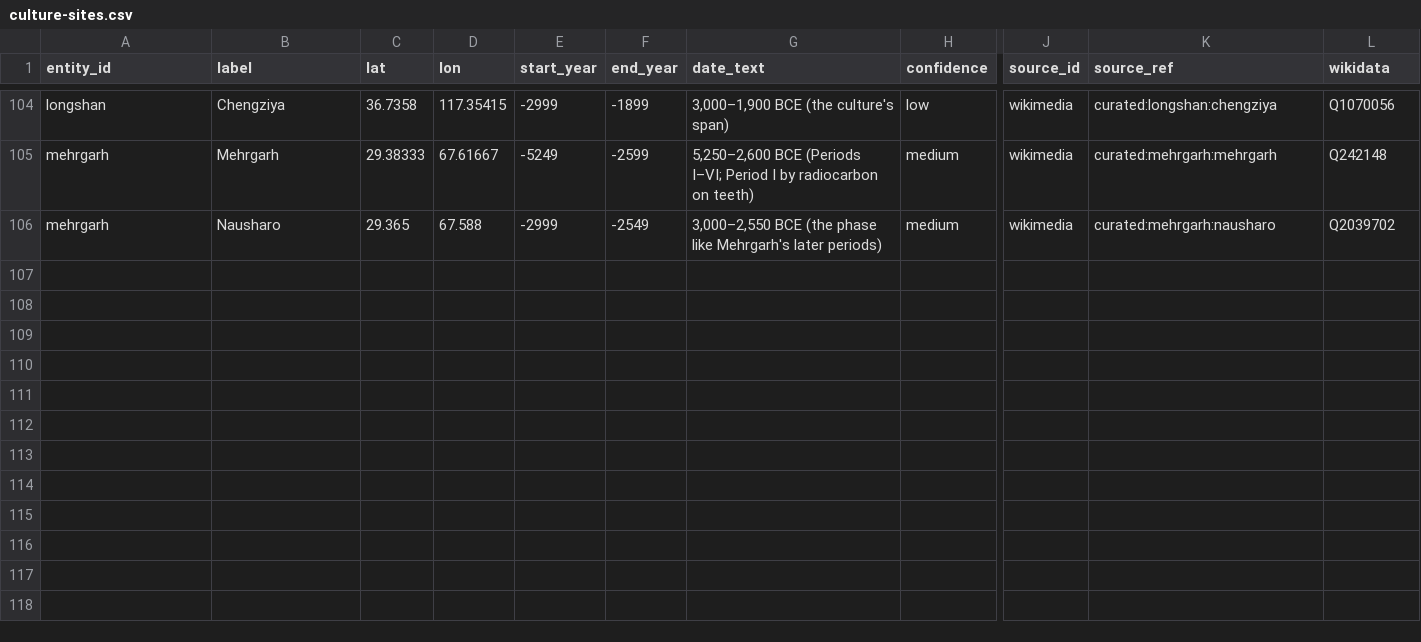
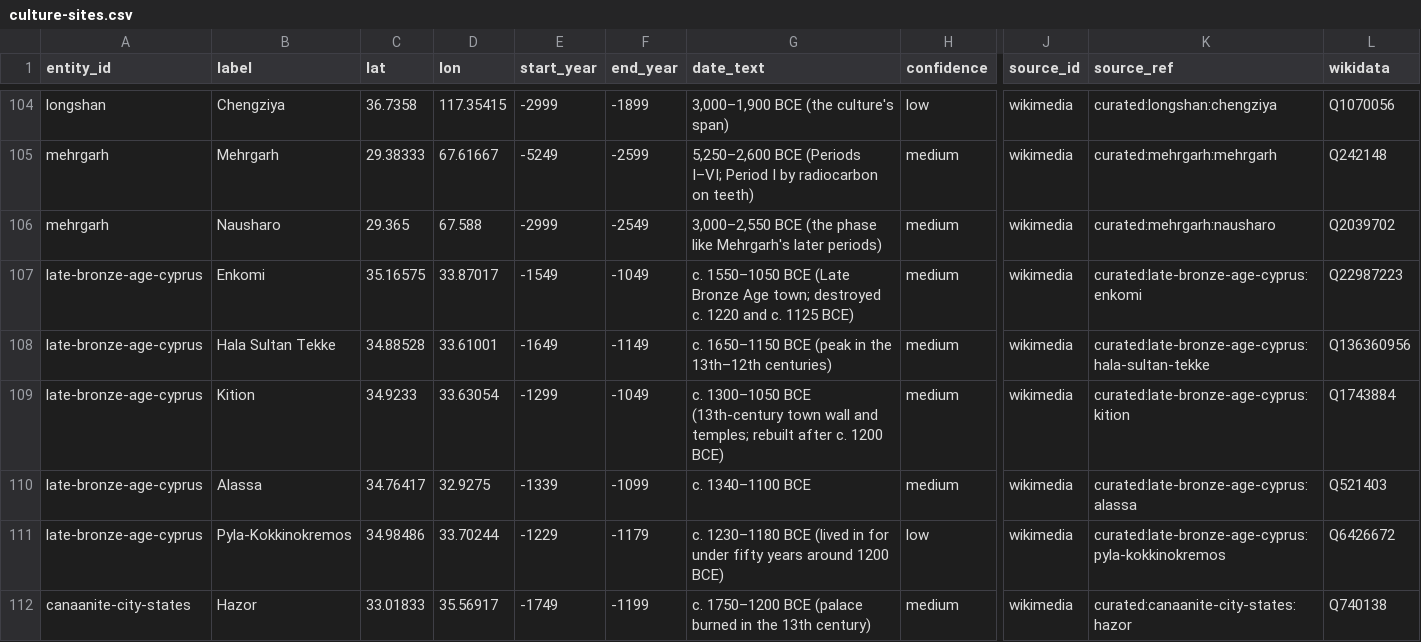
Before and after one commit to croftr/ancestor-atlas, a CSV file: data/curated/culture-sites.csv, drawn as a sheet; only a part is shown, gaps mark what is left out; rows hold the shown columns only; the diff covers the shown part only; the diff names each change by its address in the sheet, - before the commit and + after, or states it on an @@ line.

```diff
--- a/data/curated/culture-sites.csv
+++ b/data/curated/culture-sites.csv
+row 107: late-bronze-age-cyprus | Enkomi | 35.16575 | 33.87017 | -1549 | -1049 | c. 1550–1050 BCE (Late Bronze Age town; destroyed c. 1220 and c. 1125 BCE) | medium | wikimedia | curated:late-bronze-age-cyprus:enkomi | Q22987223
+row 108: late-bronze-age-cyprus | Hala Sultan Tekke | 34.88528 | 33.61001 | -1649 | -1149 | c. 1650–1150 BCE (peak in the 13th–12th centuries) | medium | wikimedia | curated:late-bronze-age-cyprus:hala-sultan-tekke | Q136360956
+row 109: late-bronze-age-cyprus | Kition | 34.9233 | 33.63054 | -1299 | -1049 | c. 1300–1050 BCE (13th-century town wall and temples; rebuilt after c. 1200 BCE) | medium | wikimedia | curated:late-bronze-age-cyprus:kition | Q1743884
+row 110: late-bronze-age-cyprus | Alassa | 34.76417 | 32.9275 | -1339 | -1099 | c. 1340–1100 BCE | medium | wikimedia | curated:late-bronze-age-cyprus:alassa | Q521403
+row 111: late-bronze-age-cyprus | Pyla-Kokkinokremos | 34.98486 | 33.70244 | -1229 | -1179 | c. 1230–1180 BCE (lived in for under fifty years around 1200 BCE) | low | wikimedia | curated:late-bronze-age-cyprus:pyla-kokkinokremos | Q6426672
+row 112: canaanite-city-states | Hazor | 33.01833 | 35.56917 | -1749 | -1199 | c. 1750–1200 BCE (palace burned in the 13th century) | medium | wikimedia | curated:canaanite-city-states:hazor | Q740138
```
Also changed, not shown: 6 added rows elsewhere in this file, 16 other files.
